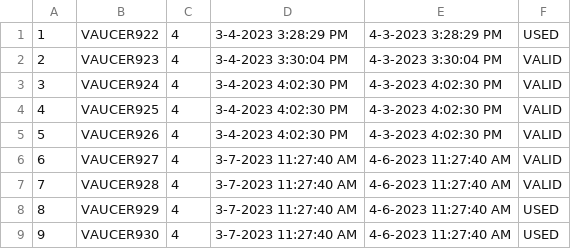
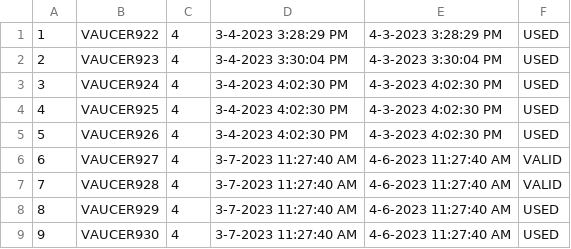
Before and after one commit to anastano/group-3-team-B, a CSV file: SIMS_HCI_Project/SIMS_HCI_Project/Resources/Database/tourVouchers.csv, drawn as a sheet.

```diff
--- a/SIMS_HCI_Project/SIMS_HCI_Project/Resources/Database/tourVouchers.csv
+++ b/SIMS_HCI_Project/SIMS_HCI_Project/Resources/Database/tourVouchers.csv
@@ -1,6 +1,6 @@
 1|VAUCER922|4|3-4-2023 3:28:29 PM|4-3-2023 3:28:29 PM|USED
-2|VAUCER923|4|3-4-2023 3:30:04 PM|4-3-2023 3:30:04 PM|VALID
-3|VAUCER924|4|3-4-2023 4:02:30 PM|4-3-2023 4:02:30 PM|VALID
-4|VAUCER925|4|3-4-2023 4:02:30 PM|4-3-2023 4:02:30 PM|VALID
-5|VAUCER926|4|3-4-2023 4:02:30 PM|4-3-2023 4:02:30 PM|VALID
+2|VAUCER923|4|3-4-2023 3:30:04 PM|4-3-2023 3:30:04 PM|USED
+3|VAUCER924|4|3-4-2023 4:02:30 PM|4-3-2023 4:02:30 PM|USED
+4|VAUCER925|4|3-4-2023 4:02:30 PM|4-3-2023 4:02:30 PM|USED
+5|VAUCER926|4|3-4-2023 4:02:30 PM|4-3-2023 4:02:30 PM|USED
 6|VAUCER927|4|3-7-2023 11:27:40 AM|4-6-2023 11:27:40 AM|VALID
```
Also changed, not shown: 8 other files.
